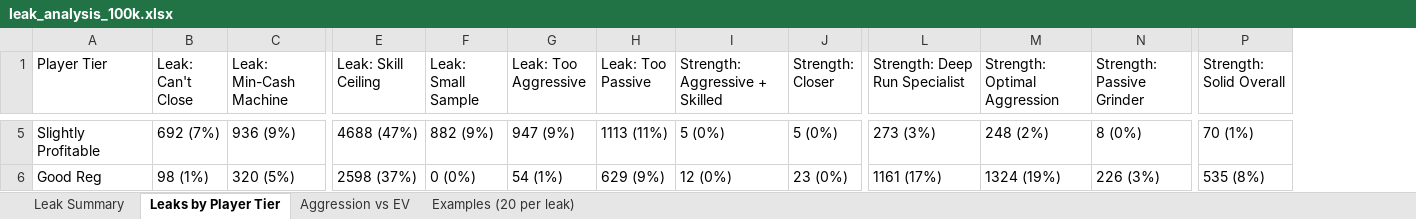
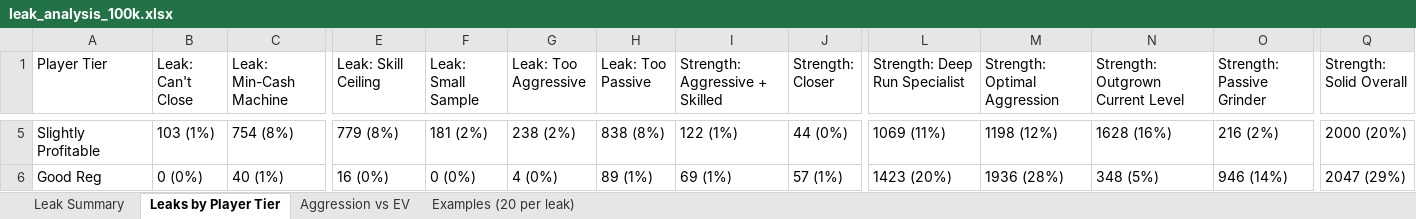
Before and after one commit to SophistryDude/Poker_videos, an Excel workbook: leak_analysis_100k.xlsx, sheet Leaks by Player Tier, drawn as a sheet; only a part is shown, gaps mark what is left out; values as stored, in another font and other column widths than the file's, no cell formats; addresses are those after the commit; the diff covers the shown part only; the diff names each change by its address in the sheet, - before the commit and + after, or states it on an @@ line.

```diff
--- a/leak_analysis_100k.xlsx (sheet Leaks by Player Tier)
+++ b/leak_analysis_100k.xlsx (sheet Leaks by Player Tier)
+column N (Strength: Outgrown Current Level), rows 5-6: 1628 (16%) | 348 (5%)
-B5 (Leak: Can't Close): 692 (7%)
+B5 (Leak: Can't Close): 103 (1%)
-C5 (Leak: Min-Cash Machine): 936 (9%)
+C5 (Leak: Min-Cash Machine): 754 (8%)
-E5 (Leak: Skill Ceiling): 4688 (47%)
+E5 (Leak: Skill Ceiling): 779 (8%)
-F5 (Leak: Small Sample): 882 (9%)
+F5 (Leak: Small Sample): 181 (2%)
-G5 (Leak: Too Aggressive): 947 (9%)
+G5 (Leak: Too Aggressive): 238 (2%)
-H5 (Leak: Too Passive): 1113 (11%)
+H5 (Leak: Too Passive): 838 (8%)
-I5 (Strength: Aggressive + Skilled): 5 (0%)
+I5 (Strength: Aggressive + Skilled): 122 (1%)
-J5 (Strength: Closer): 5 (0%)
+J5 (Strength: Closer): 44 (0%)
-L5 (Strength: Deep Run Specialist): 273 (3%)
+L5 (Strength: Deep Run Specialist): 1069 (11%)
-M5 (Strength: Optimal Aggression): 248 (2%)
+M5 (Strength: Optimal Aggression): 1198 (12%)
-O5 (Strength: Passive Grinder): 8 (0%)
+O5 (Strength: Passive Grinder): 216 (2%)
-Q5 (Strength: Solid Overall): 70 (1%)
+Q5 (Strength: Solid Overall): 2000 (20%)
-B6 (Leak: Can't Close): 98 (1%)
+B6 (Leak: Can't Close): 0 (0%)
-C6 (Leak: Min-Cash Machine): 320 (5%)
+C6 (Leak: Min-Cash Machine): 40 (1%)
-E6 (Leak: Skill Ceiling): 2598 (37%)
+E6 (Leak: Skill Ceiling): 16 (0%)
-G6 (Leak: Too Aggressive): 54 (1%)
+G6 (Leak: Too Aggressive): 4 (0%)
-H6 (Leak: Too Passive): 629 (9%)
+H6 (Leak: Too Passive): 89 (1%)
-I6 (Strength: Aggressive + Skilled): 12 (0%)
+I6 (Strength: Aggressive + Skilled): 69 (1%)
-J6 (Strength: Closer): 23 (0%)
+J6 (Strength: Closer): 57 (1%)
-L6 (Strength: Deep Run Specialist): 1161 (17%)
+L6 (Strength: Deep Run Specialist): 1423 (20%)
-M6 (Strength: Optimal Aggression): 1324 (19%)
+M6 (Strength: Optimal Aggression): 1936 (28%)
-O6 (Strength: Passive Grinder): 226 (3%)
+O6 (Strength: Passive Grinder): 946 (14%)
-Q6 (Strength: Solid Overall): 535 (8%)
+Q6 (Strength: Solid Overall): 2047 (29%)
```
Also changed, not shown: 54 edited cells elsewhere in this sheet, sheet Examples (20 per leak), sheet Leak Summary, sheet Aggression vs EV, cell formats, bulk_stake_analysis_100k.xlsx, player_profiles_100k_summary.xlsx, 6 other files.
